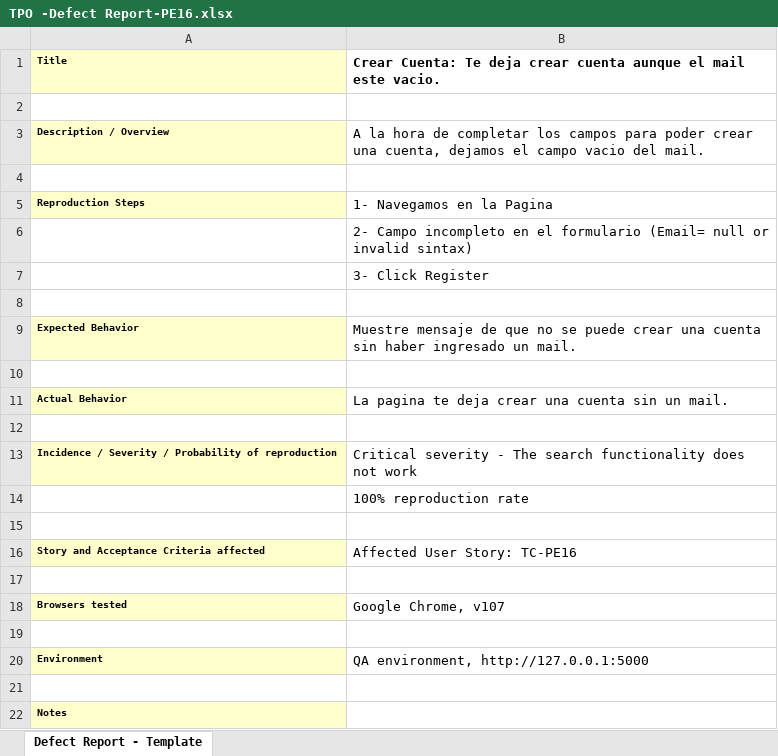
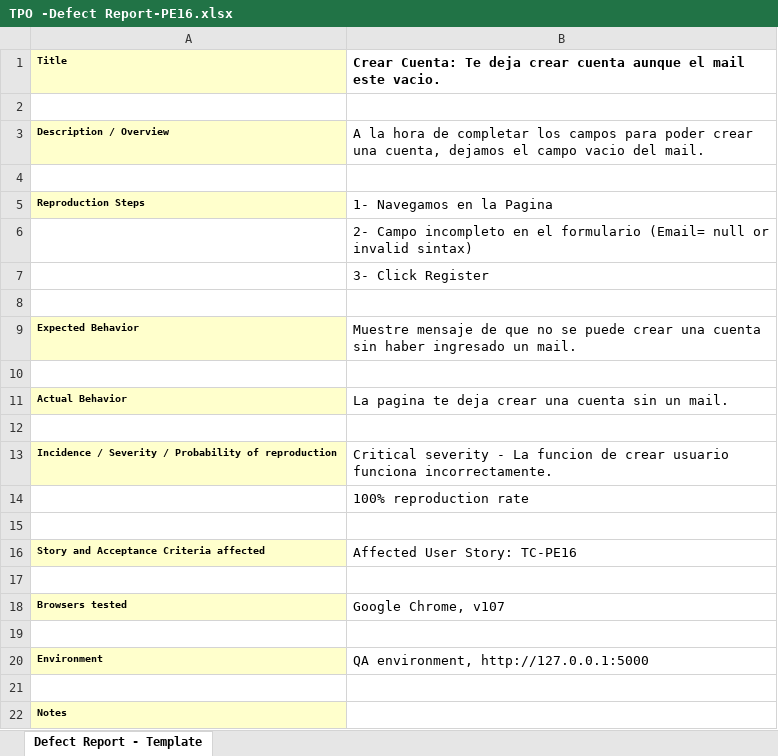
Before and after one commit to javierfonde/TestingAplicaciones-SFW-TPO, an Excel workbook: Casos de Prueba/TPO -Defect Report-PE16.xlsx, sheet Defect Report - Template, drawn as a sheet; values as stored, in another font and other column widths than the file's, no borders; charts and pictures not drawn; the diff names each change by its address in the sheet, - before the commit and + after, or states it on an @@ line.

Commit message:
Add files via upload

```diff
--- a/Casos de Prueba/TPO -Defect Report-PE16.xlsx (sheet Defect Report - Template)
+++ b/Casos de Prueba/TPO -Defect Report-PE16.xlsx (sheet Defect Report - Template)
-B13: …severity - The search functionality does not work
+B13: …severity - La funcion de crear usuario funciona incorrectamente.
```
